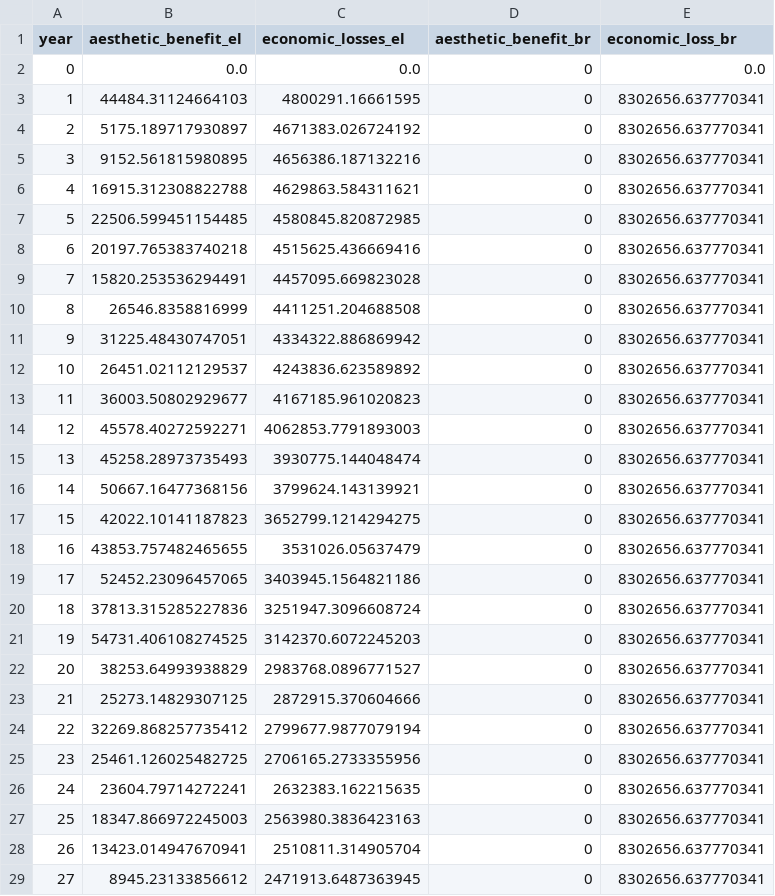
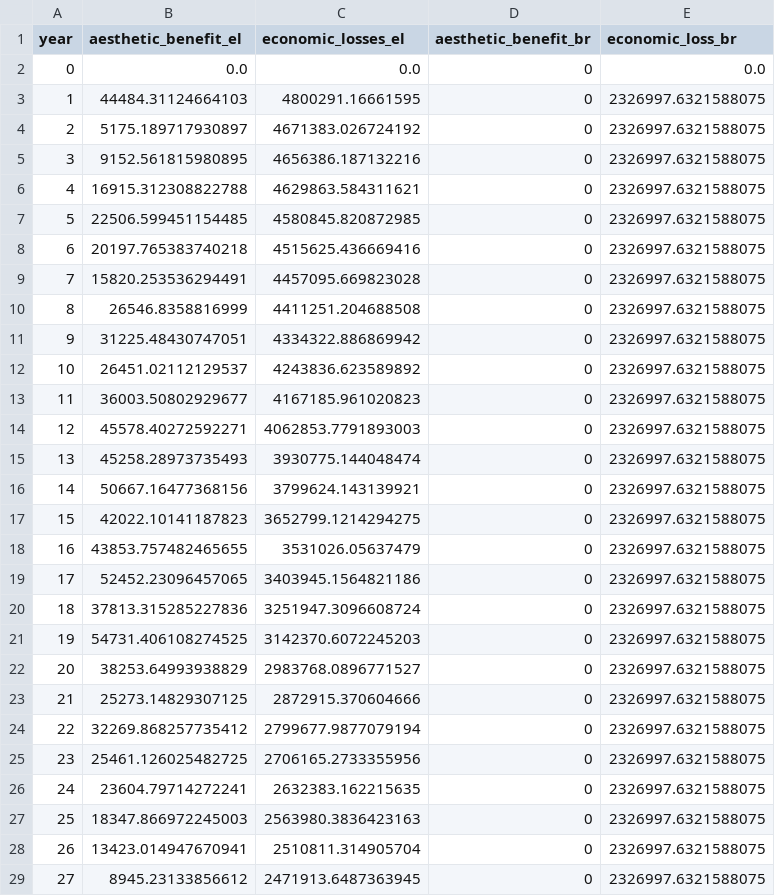
Before and after one commit to narslab/project-groundwork, a CSV file: results/outcomes/Benefit/Analyze result/benefit-analyze-result-S4.csv, drawn as a sheet; only a part is shown; the diff covers the shown part only.

Commit message:
simulate the results using VLL_B,R=20

```diff
--- a/results/outcomes/Benefit/Analyze result/benefit-analyze-result-S4.csv
+++ b/results/outcomes/Benefit/Analyze result/benefit-analyze-result-S4.csv
@@ -2,28 +2,28 @@ year,aesthetic_benefit_el,economic_losses_el,aesthetic_benefit_br,economic_loss_
 0,0.0,0.0,0,0.0
-1,44484.31124664103,4800291.16661595,0,8302656.637770341
-2,5175.189717930897,4671383.026724192,0,8302656.637770341
-3,9152.561815980895,4656386.187132216,0,8302656.637770341
-4,16915.312308822788,4629863.584311621,0,8302656.637770341
-5,22506.599451154485,4580845.820872985,0,8302656.637770341
-6,20197.765383740218,4515625.436669416,0,8302656.637770341
-7,15820.253536294491,4457095.669823028,0,8302656.637770341
-8,26546.8358816999,4411251.204688508,0,8302656.637770341
-9,31225.48430747051,4334322.886869942,0,8302656.637770341
-10,26451.02112129537,4243836.623589892,0,8302656.637770341
-11,36003.50802929677,4167185.961020823,0,8302656.637770341
-12,45578.40272592271,4062853.7791893003,0,8302656.637770341
-13,45258.28973735493,3930775.144048474,0,8302656.637770341
-14,50667.16477368156,3799624.143139921,0,8302656.637770341
-15,42022.10141187823,3652799.1214294275,0,8302656.637770341
-16,43853.757482465655,3531026.05637479,0,8302656.637770341
-17,52452.23096457065,3403945.1564821186,0,8302656.637770341
-18,37813.315285227836,3251947.3096608724,0,8302656.637770341
-19,54731.406108274525,3142370.6072245203,0,8302656.637770341
-20,38253.64993938829,2983768.0896771527,0,8302656.637770341
-21,25273.14829307125,2872915.370604666,0,8302656.637770341
-22,32269.868257735412,2799677.9877079194,0,8302656.637770341
-23,25461.126025482725,2706165.2733355956,0,8302656.637770341
-24,23604.79714272241,2632383.162215635,0,8302656.637770341
-25,18347.866972245003,2563980.3836423163,0,8302656.637770341
-26,13423.014947670941,2510811.314905704,0,8302656.637770341
-27,8945.23133856612,2471913.6487363945,0,8302656.637770341
+1,44484.31124664103,4800291.16661595,0,2326997.6321588075
+2,5175.189717930897,4671383.026724192,0,2326997.6321588075
+3,9152.561815980895,4656386.187132216,0,2326997.6321588075
+4,16915.312308822788,4629863.584311621,0,2326997.6321588075
+5,22506.599451154485,4580845.820872985,0,2326997.6321588075
+6,20197.765383740218,4515625.436669416,0,2326997.6321588075
+7,15820.253536294491,4457095.669823028,0,2326997.6321588075
+8,26546.8358816999,4411251.204688508,0,2326997.6321588075
+9,31225.48430747051,4334322.886869942,0,2326997.6321588075
+10,26451.02112129537,4243836.623589892,0,2326997.6321588075
+11,36003.50802929677,4167185.961020823,0,2326997.6321588075
+12,45578.40272592271,4062853.7791893003,0,2326997.6321588075
+13,45258.28973735493,3930775.144048474,0,2326997.6321588075
+14,50667.16477368156,3799624.143139921,0,2326997.6321588075
+15,42022.10141187823,3652799.1214294275,0,2326997.6321588075
+16,43853.757482465655,3531026.05637479,0,2326997.6321588075
+17,52452.23096457065,3403945.1564821186,0,2326997.6321588075
+18,37813.315285227836,3251947.3096608724,0,2326997.6321588075
+19,54731.406108274525,3142370.6072245203,0,2326997.6321588075
+20,38253.64993938829,2983768.0896771527,0,2326997.6321588075
+21,25273.14829307125,2872915.370604666,0,2326997.6321588075
+22,32269.868257735412,2799677.9877079194,0,2326997.6321588075
+23,25461.126025482725,2706165.2733355956,0,2326997.6321588075
+24,23604.79714272241,2632383.162215635,0,2326997.6321588075
+25,18347.866972245003,2563980.3836423163,0,2326997.6321588075
+26,13423.014947670941,2510811.314905704,0,2326997.6321588075
+27,8945.23133856612,2471913.6487363945,0,2326997.6321588075
```
Also changed, not shown: 12 edited cells elsewhere in this file, results/outcomes/Benefit/Analyze result/benefit-analyze-result-S10.csv, results/outcomes/Benefit/Analyze result/benefit-analyze-result-S2.csv, 12 other files.
